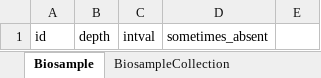
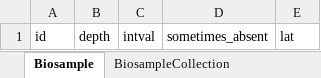
Before and after one commit to microbiomedata/attributes-of-biosamples, an Excel workbook: project/excel/attributes_of_biosamples.xlsx, sheet Biosample, drawn as a sheet; values as stored, in another font and other column widths than the file's, no borders; the diff names each change by its address in the sheet, - before the commit and + after, or states it on an @@ line.

```diff
--- a/project/excel/attributes_of_biosamples.xlsx (sheet Biosample)
+++ b/project/excel/attributes_of_biosamples.xlsx (sheet Biosample)
-E1: (empty)
+E1: lat
```
Also changed, not shown: sheet Biosample1, 13 other files.
